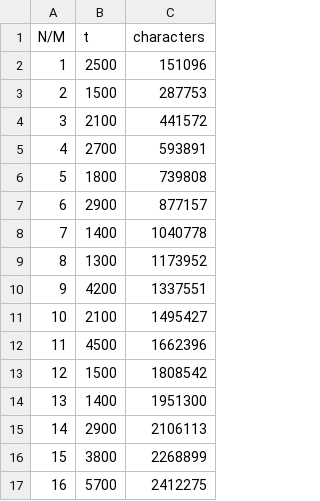
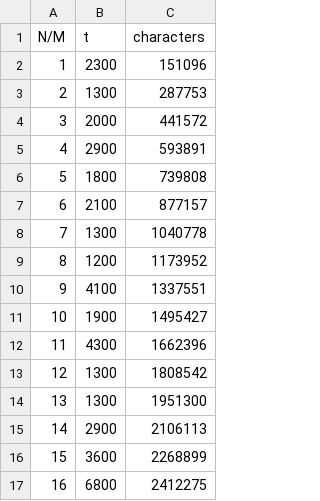
Before and after one commit to amigolucho/Tareas-Logs, a CSV file: Tarea_2/resultados/resultado_tiempo.csv, drawn as a sheet.

```diff
--- a/Tarea_2/resultados/resultado_tiempo.csv
+++ b/Tarea_2/resultados/resultado_tiempo.csv
@@ -1,17 +1,17 @@
 N/M,t,characters
-1,2500,151096
-2,1500,287753
-3,2100,441572
-4,2700,593891
+1,2300,151096
+2,1300,287753
+3,2000,441572
+4,2900,593891
 5,1800,739808
-6,2900,877157
-7,1400,1040778
-8,1300,1173952
-9,4200,1337551
-10,2100,1495427
-11,4500,1662396
-12,1500,1808542
-13,1400,1951300
+6,2100,877157
+7,1300,1040778
+8,1200,1173952
+9,4100,1337551
+10,1900,1495427
+11,4300,1662396
+12,1300,1808542
+13,1300,1951300
 14,2900,2106113
-15,3800,2268899
-16,5700,2412275
+15,3600,2268899
+16,6800,2412275
```
Also changed, not shown: 4 other files.
